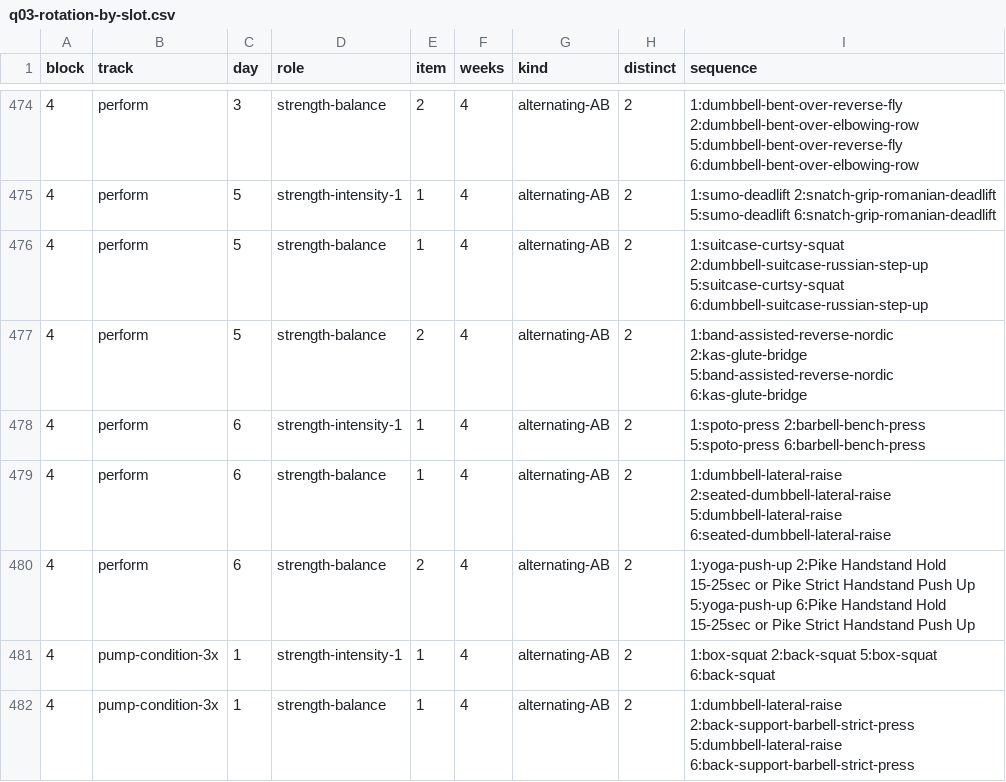
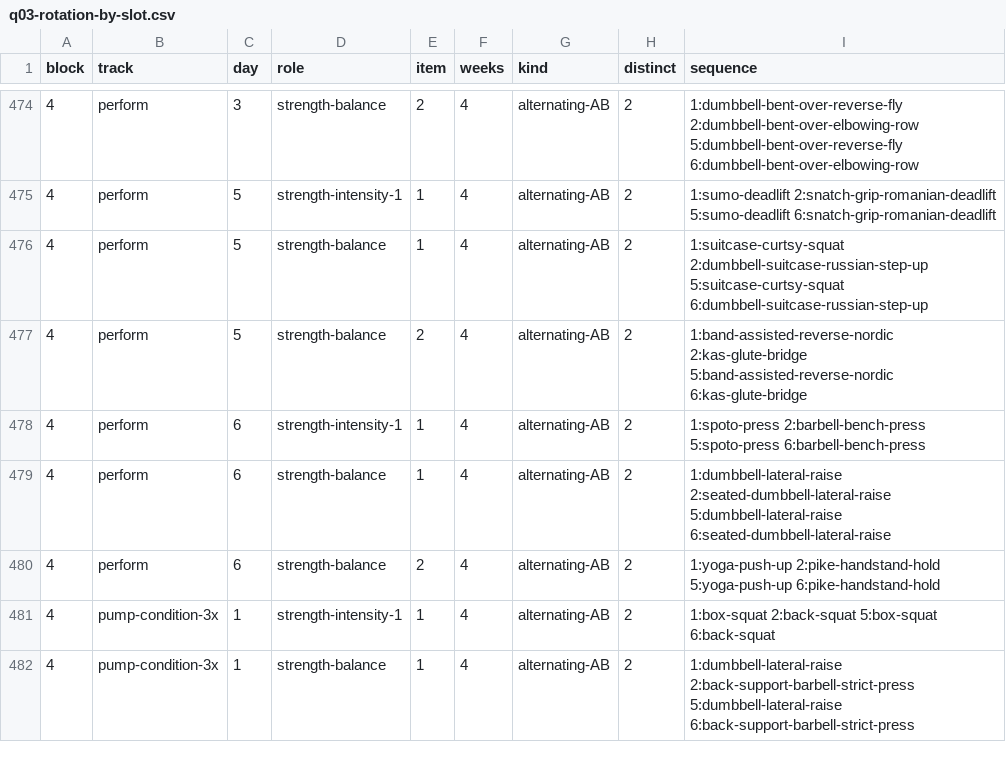
Before and after one commit to diegoavalon/workout, a CSV file: data/reports/analysis/q03-rotation-by-slot.csv, drawn as a sheet; only a part is shown, gaps mark what is left out; the diff covers the shown part only.

```diff
--- a/data/reports/analysis/q03-rotation-by-slot.csv
+++ b/data/reports/analysis/q03-rotation-by-slot.csv
@@ -479,3 +479,3 @@ block,track,day,role,item,weeks,kind,distinct,sequence
 4,perform,6,strength-balance,1,4,alternating-AB,2,1:dumbbell-lateral-raise 2:seated-dumbbell-lateral-raise 5:dumbbell-lateral-raise 6:seated-dumbbell-lateral-raise
-4,perform,6,strength-balance,2,4,alternating-AB,2,1:yoga-push-up 2:Pike Handstand Hold 15-25sec or Pike Strict Handstand Push Up 5:yoga-push-up 6:Pike Handstand Hold 15-25sec or Pike Strict Handstand Push Up
+4,perform,6,strength-balance,2,4,alternating-AB,2,1:yoga-push-up 2:pike-handstand-hold 5:yoga-push-up 6:pike-handstand-hold
 4,pump-condition-3x,1,strength-intensity-1,1,4,alternating-AB,2,1:box-squat 2:back-squat 5:box-squat 6:back-squat
```
Also changed, not shown: 36 edited cells elsewhere in this file, data/reports/analysis/q02-slot-fill.csv, data/reports/analysis/q05-recycled-sections.csv, 20 other files.
